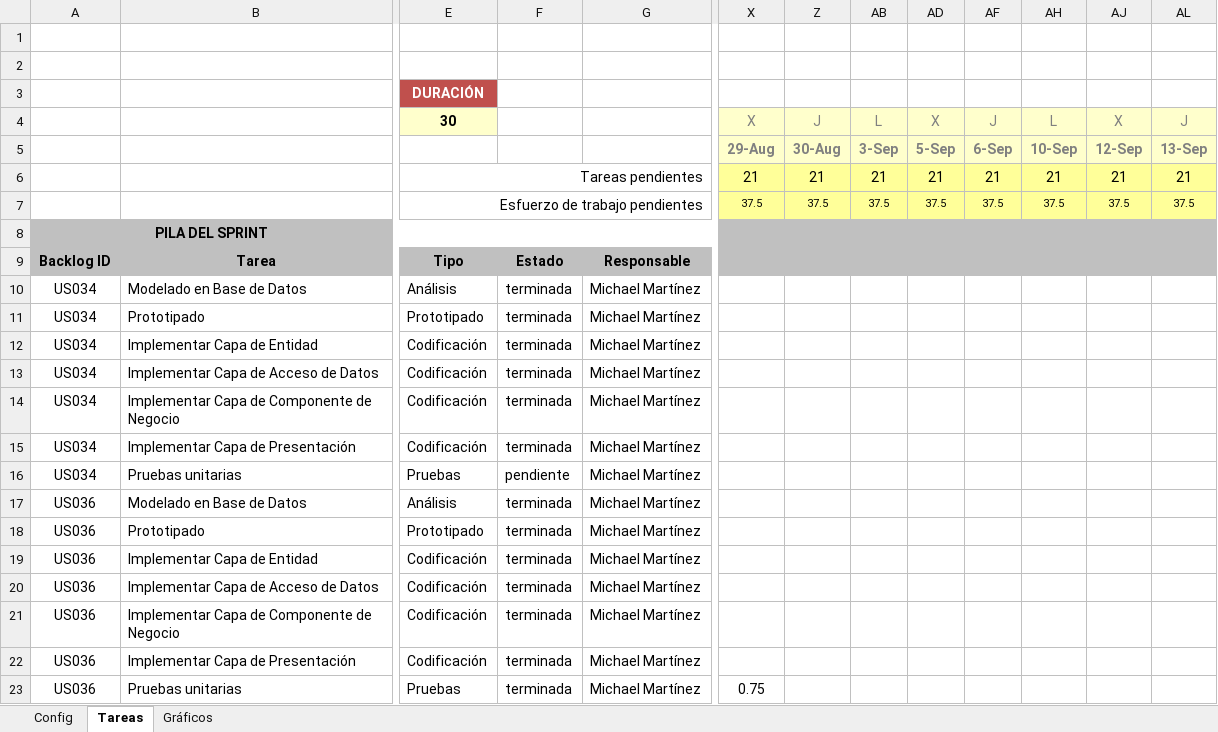
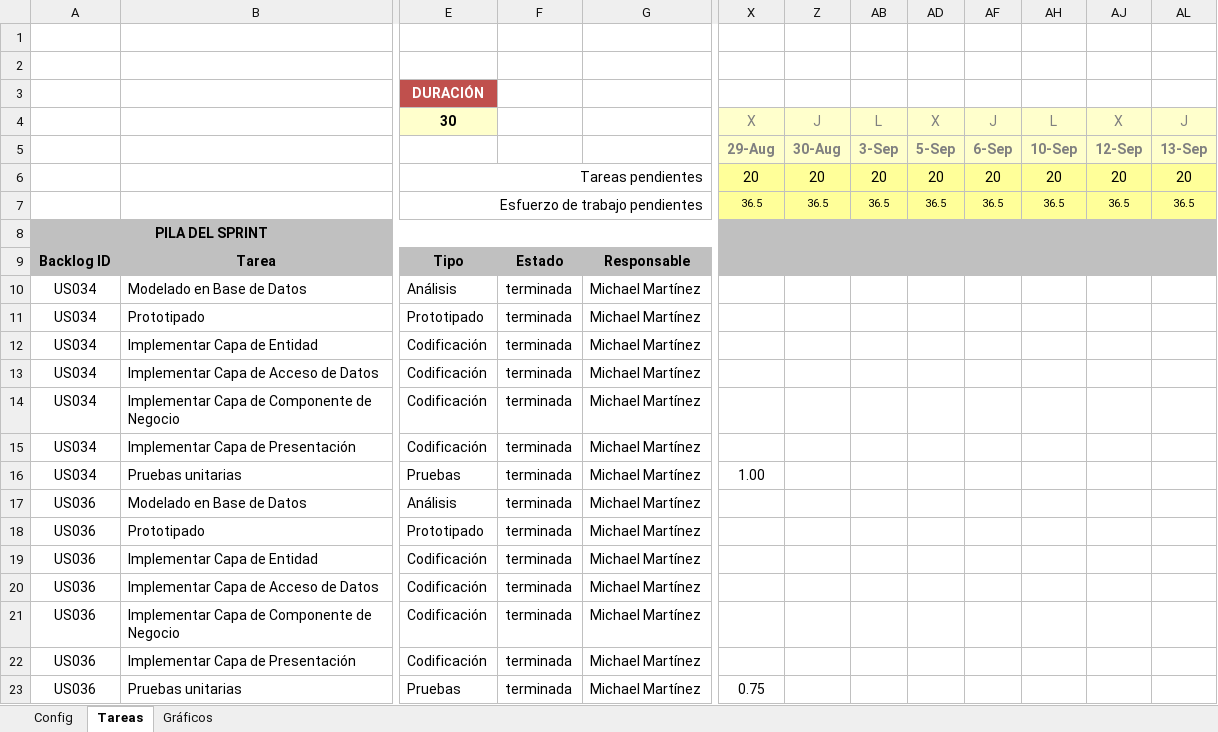
Before and after one commit to lokocharry/sisppafut, an Excel workbook: Documentos/SISPPAFUT - Sprint 4.xlsx, sheet Tareas, drawn as a sheet; only a part is shown, gaps mark what is left out; values as stored, in another font and other column widths than the file's, no borders; conditional formats not drawn; the diff names each change by its address in the sheet, - before the commit and + after, or states it on an @@ line.

Commit message:
Se actualiza el excel del sprint4 - Prueba unitaria US034 terminada

```diff
--- a/Documentos/SISPPAFUT - Sprint 4.xlsx (sheet Tareas)
+++ b/Documentos/SISPPAFUT - Sprint 4.xlsx (sheet Tareas)
-X6: 21
+X6: 20
-Z6: 21
+Z6: 20
-AB6: 21
+AB6: 20
-AD6: 21
+AD6: 20
-AF6: 21
+AF6: 20
-AH6: 21
+AH6: 20
-AJ6: 21
+AJ6: 20
-AL6: 21
+AL6: 20
-X7: 37.5
+X7: 36.5
-Z7: 37.5
+Z7: 36.5
-AB7: 37.5
+AB7: 36.5
-AD7: 37.5
+AD7: 36.5
-AF7: 37.5
+AF7: 36.5
-AH7: 37.5
+AH7: 36.5
-AJ7: 37.5
+AJ7: 36.5
-AL7: 37.5
+AL7: 36.5
-F16: pendiente
+F16: terminada
-X16: (empty)
+X16: 1.00
```
Also changed, not shown: sheet Gráficos, hidden cells, charts or pictures.
